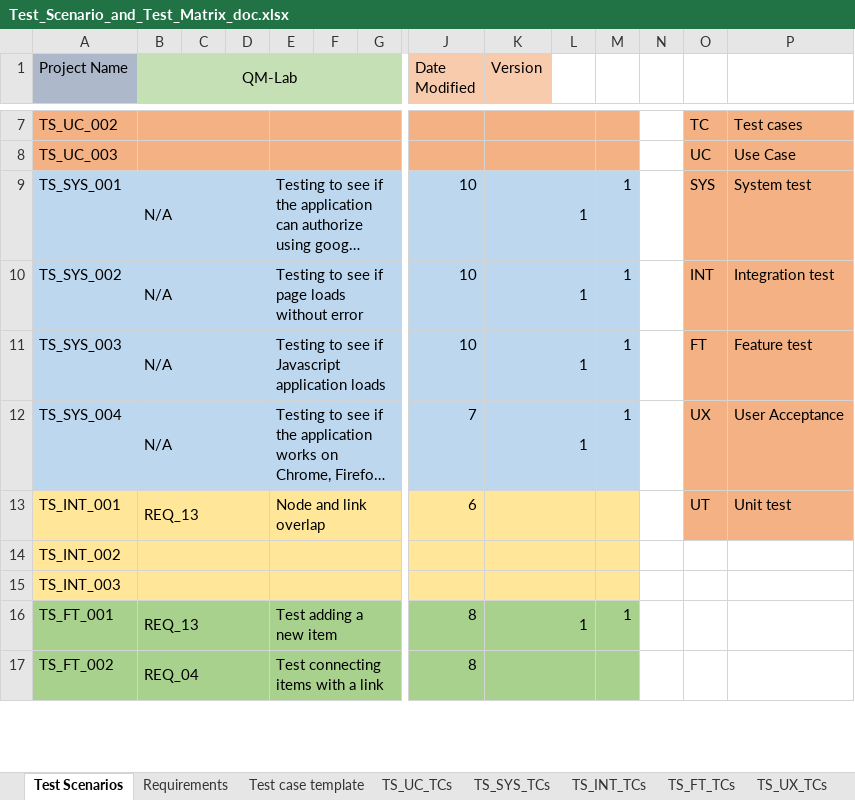
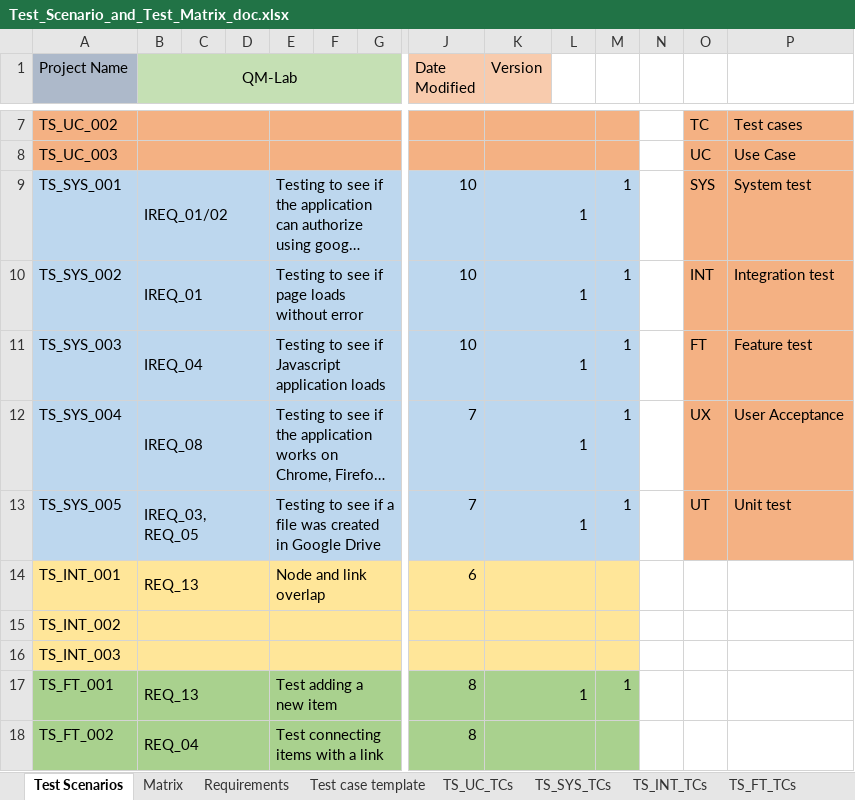
Before and after one commit to ShaneWilliamson/QM-Lab, an Excel workbook: doc/Test_Scenario_and_Test_Matrix_doc.xlsx, sheet Test Scenarios, drawn as a sheet; only a part is shown, gaps mark what is left out; long unchanged cells end in …; values as stored, in another font and other column widths than the file's, no borders; conditional formats not drawn; addresses are those after the commit; rows hold the shown columns only; the diff names each change by its address in the sheet, - before the commit and + after, or states it on an @@ line.

Commit message:
Added matrix back into doc.

```diff
--- a/doc/Test_Scenario_and_Test_Matrix_doc.xlsx (sheet Test Scenarios)
+++ b/doc/Test_Scenario_and_Test_Matrix_doc.xlsx (sheet Test Scenarios)
+sheet tab: Matrix
-B9 (QM-Lab): N/A
+B9 (QM-Lab): IREQ_01/02
-B10 (QM-Lab): N/A
+B10 (QM-Lab): IREQ_01
-B11 (QM-Lab): N/A
+B11 (QM-Lab): IREQ_04
-B12 (QM-Lab): N/A
+B12 (QM-Lab): IREQ_08
+row 13: TS_SYS_005 | IREQ_03, REQ_05 |  |  | Testing to see if a file was created in Google Drive |  |  | 7 | 1 |  | 1 |  | UT | Unit test
-O14: UT
+O14: (empty)
-O14:P14 fill: #F4B183
+O14:P14 fill: none
-P14: Unit test
+P14: (empty)
```
Also changed, not shown: sheet Requirements, charts or pictures.
